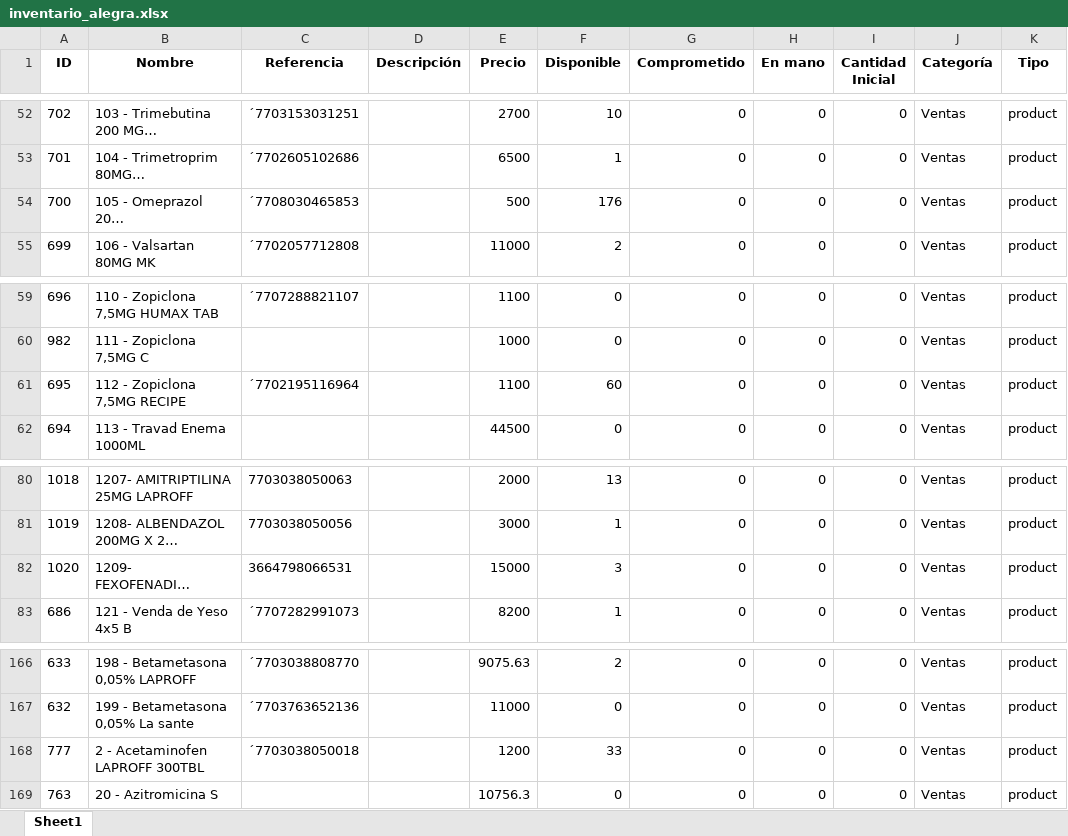
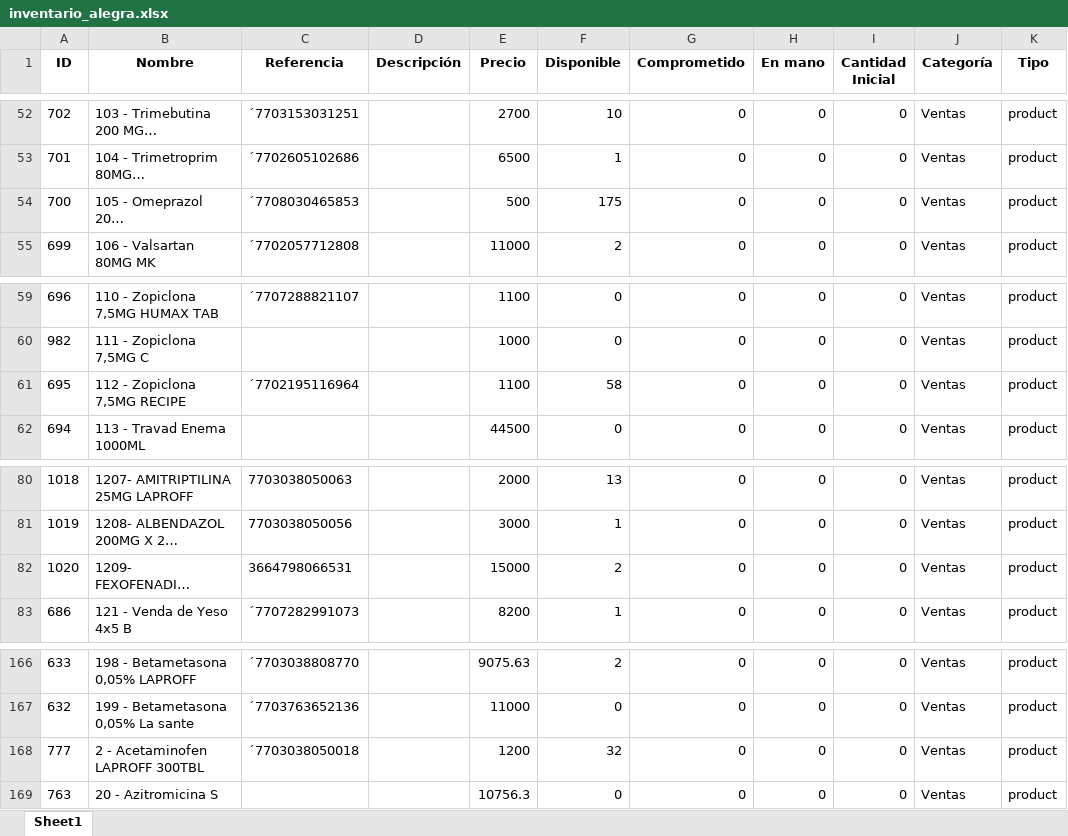
Before and after one commit to Sg0820/actualizar-facturas-alegra, an Excel workbook: inventario_alegra.xlsx, sheet Sheet1, drawn as a sheet; only a part is shown, gaps mark what is left out; long unchanged cells end in …; values as stored, in another font and other column widths than the file's, no borders; the diff names each change by its address in the sheet, - before the commit and + after, or states it on an @@ line.

```diff
--- a/inventario_alegra.xlsx (sheet Sheet1)
+++ b/inventario_alegra.xlsx (sheet Sheet1)
-F54 (Disponible): 176
+F54 (Disponible): 175
-F61 (Disponible): 60
+F61 (Disponible): 58
-F82 (Disponible): 3
+F82 (Disponible): 2
-F168 (Disponible): 33
+F168 (Disponible): 32
```
Also changed, not shown: facturas_alegra.xlsx.
